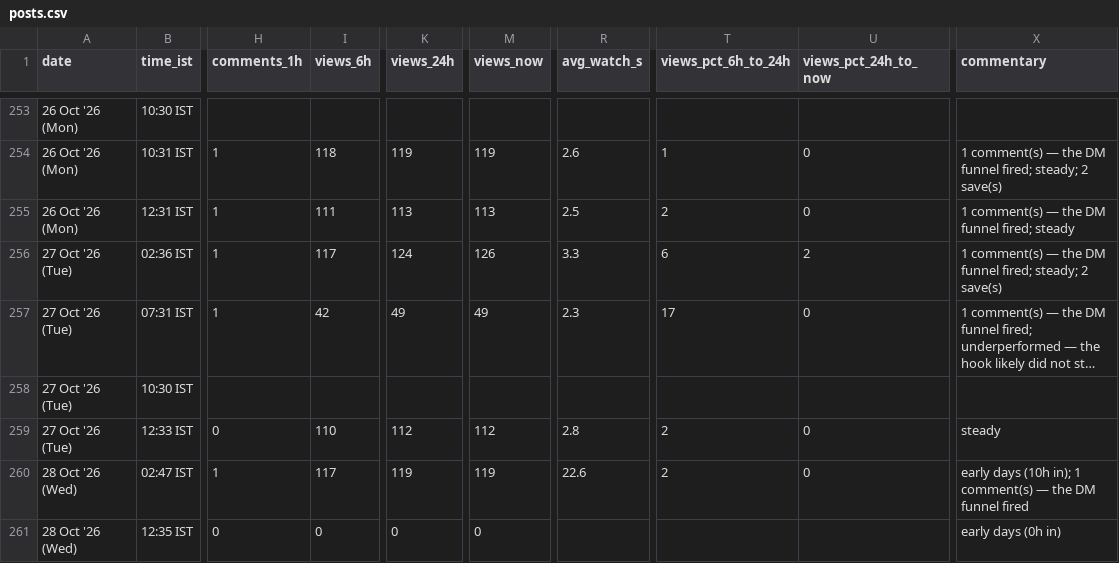
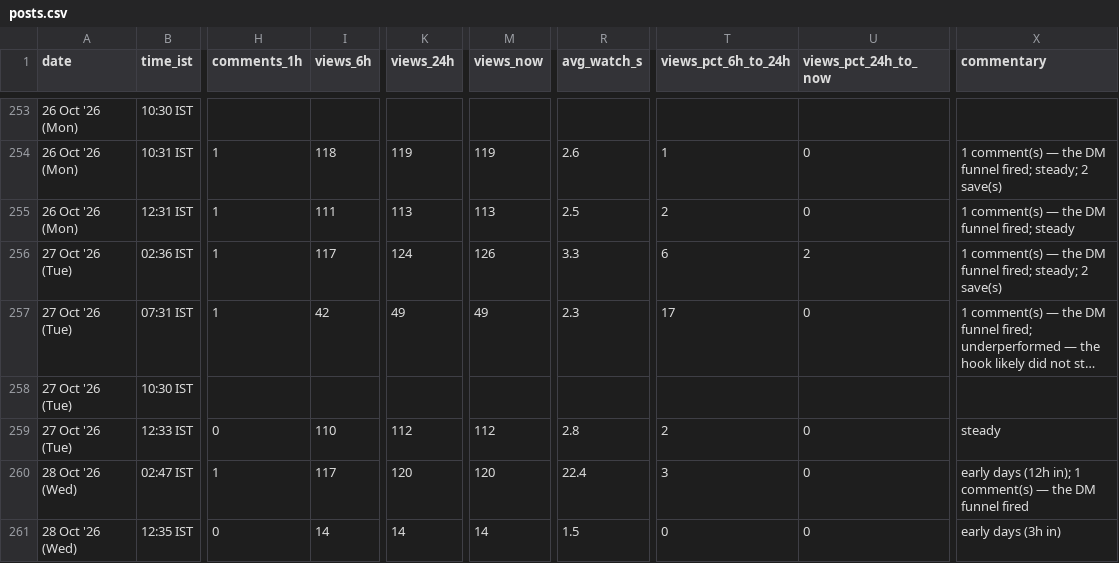
Before and after one commit to archit-akg13/architmittal.com, a CSV file: public/metrics/posts.csv, drawn as a sheet; only a part is shown, gaps mark what is left out; long unchanged cells end in …; the diff names each change by its address in the sheet, - before the commit and + after, or states it on an @@ line.

Commit message:
metrics: hourly snapshot [skip ci]

```diff
--- a/public/metrics/posts.csv
+++ b/public/metrics/posts.csv
-K260 (views_24h): 119
+K260 (views_24h): 120
-M260 (views_now): 119
+M260 (views_now): 120
-R260 (avg_watch_s): 22.6
+R260 (avg_watch_s): 22.4
-T260 (views_pct_6h_to_24h): 2
+T260 (views_pct_6h_to_24h): 3
-X260 (commentary): early days (10h in); 1…
+X260 (commentary): early days (12h in); 1…
-I261 (views_6h): 0
+I261 (views_6h): 14
-K261 (views_24h): 0
+K261 (views_24h): 14
-M261 (views_now): 0
+M261 (views_now): 14
-R261 (avg_watch_s): (empty)
+R261 (avg_watch_s): 1.5
-T261 (views_pct_6h_to_24h): (empty)
+T261 (views_pct_6h_to_24h): 0
-U261 (views_pct_24h_to_now): (empty)
+U261 (views_pct_24h_to_now): 0
-X261 (commentary): early days (0h in)
+X261 (commentary): early days (3h in)
```
Also changed, not shown: public/metrics/daily.csv, public/metrics/status.csv.
